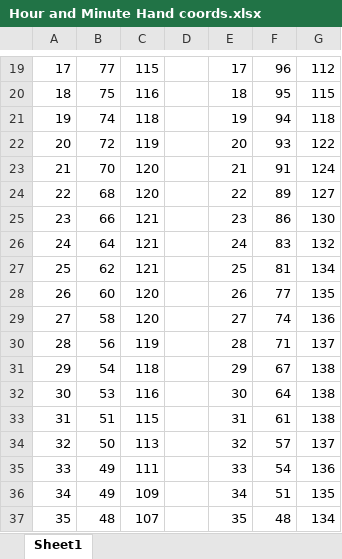
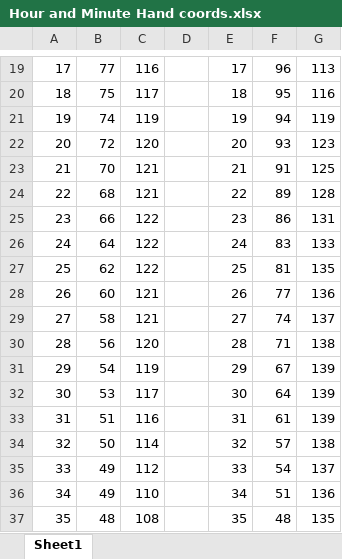
Before and after one commit to austin-gunter/ee445l_lab3, an Excel workbook: Lab 3 MG stuff/Hour and Minute Hand coords.xlsx, sheet Sheet1, drawn as a sheet; only a part is shown, gaps mark what is left out; values as stored, in another font and other column widths than the file's, no borders; the diff covers the shown part only; the diff names each change by its address in the sheet, - before the commit and + after, or states it on an @@ line.

```diff
--- a/Lab 3 MG stuff/Hour and Minute Hand coords.xlsx (sheet Sheet1)
+++ b/Lab 3 MG stuff/Hour and Minute Hand coords.xlsx (sheet Sheet1)
-C19: 115
+C19: 116
-G19: 112
+G19: 113
-C20: 116
+C20: 117
-G20: 115
+G20: 116
-C21: 118
+C21: 119
-G21: 118
+G21: 119
-C22: 119
+C22: 120
-G22: 122
+G22: 123
-C23:C24: 120
+C23:C24: 121
-G23: 124
+G23: 125
-G24: 127
+G24: 128
-C25:C27: 121
+C25:C27: 122
-G25: 130
+G25: 131
-G26: 132
+G26: 133
-G27: 134
+G27: 135
-C28:C29: 120
+C28:C29: 121
-G28: 135
+G28: 136
-G29: 136
+G29: 137
-C30: 119
+C30: 120
-G30: 137
+G30: 138
-C31: 118
+C31: 119
-G31:G33: 138
+G31:G33: 139
-C32: 116
+C32: 117
-C33: 115
+C33: 116
-C34: 113
+C34: 114
-G34: 137
+G34: 138
-C35: 111
+C35: 112
-G35: 136
+G35: 137
-C36: 109
+C36: 110
-G36: 135
+G36: 136
-C37: 107
+C37: 108
-G37: 134
+G37: 135
```
Also changed, not shown: 70 edited cells elsewhere in this sheet, 2 other files.
